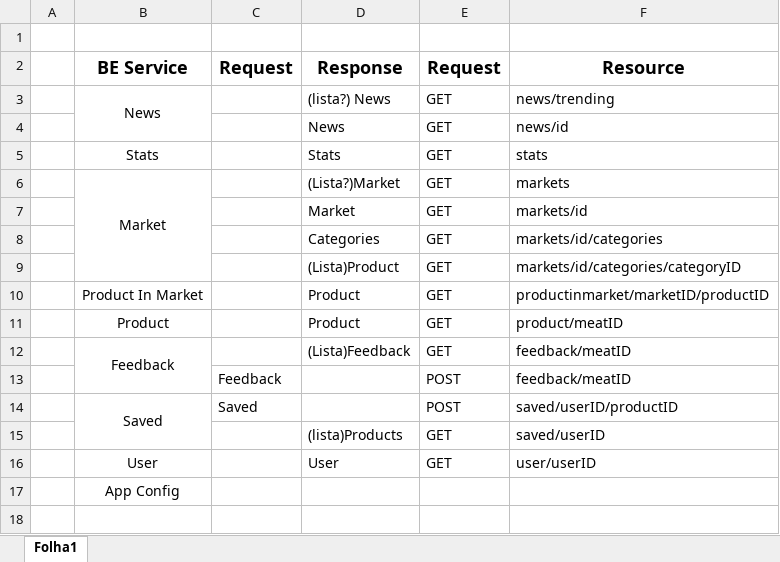
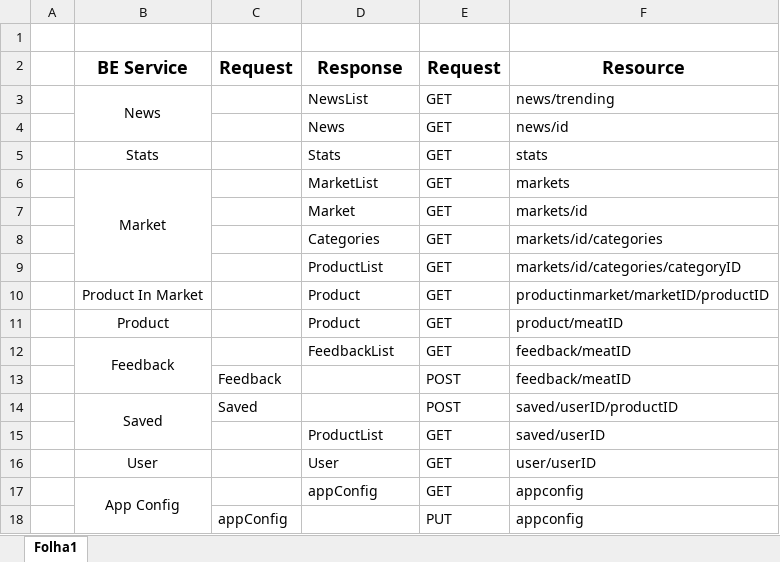
Before and after one commit to GuilhermeCustodio/aw-project, an Excel workbook: back-end/Requests-and-Responses.xlsx, sheet Folha1, drawn as a sheet; values as stored, in another font and other column widths than the file's, no borders; removed rows and columns are numbered as before the commit, all else as after; the diff names each change by its address in the sheet, - before the commit and + after, or states it on an @@ line.

```diff
--- a/back-end/Requests-and-Responses.xlsx (sheet Folha1)
+++ b/back-end/Requests-and-Responses.xlsx (sheet Folha1)
-D3 (Response): (lista?) News
+D3 (Response): NewsList
-D6 (Response): (Lista?)Market
+D6 (Response): MarketList
-D9 (Response): (Lista)Product
+D9 (Response): ProductList
-D12 (Response): (Lista)Feedback
+D12 (Response): FeedbackList
-D15 (Response): (lista)Products
+D15 (Response): ProductList
-row 17:  | App Config
+row 17:  | App Config |  | appConfig | GET | appconfig
+row 18:  |  | appConfig |  | PUT | appconfig
```
Also changed, not shown: 2 other files.
